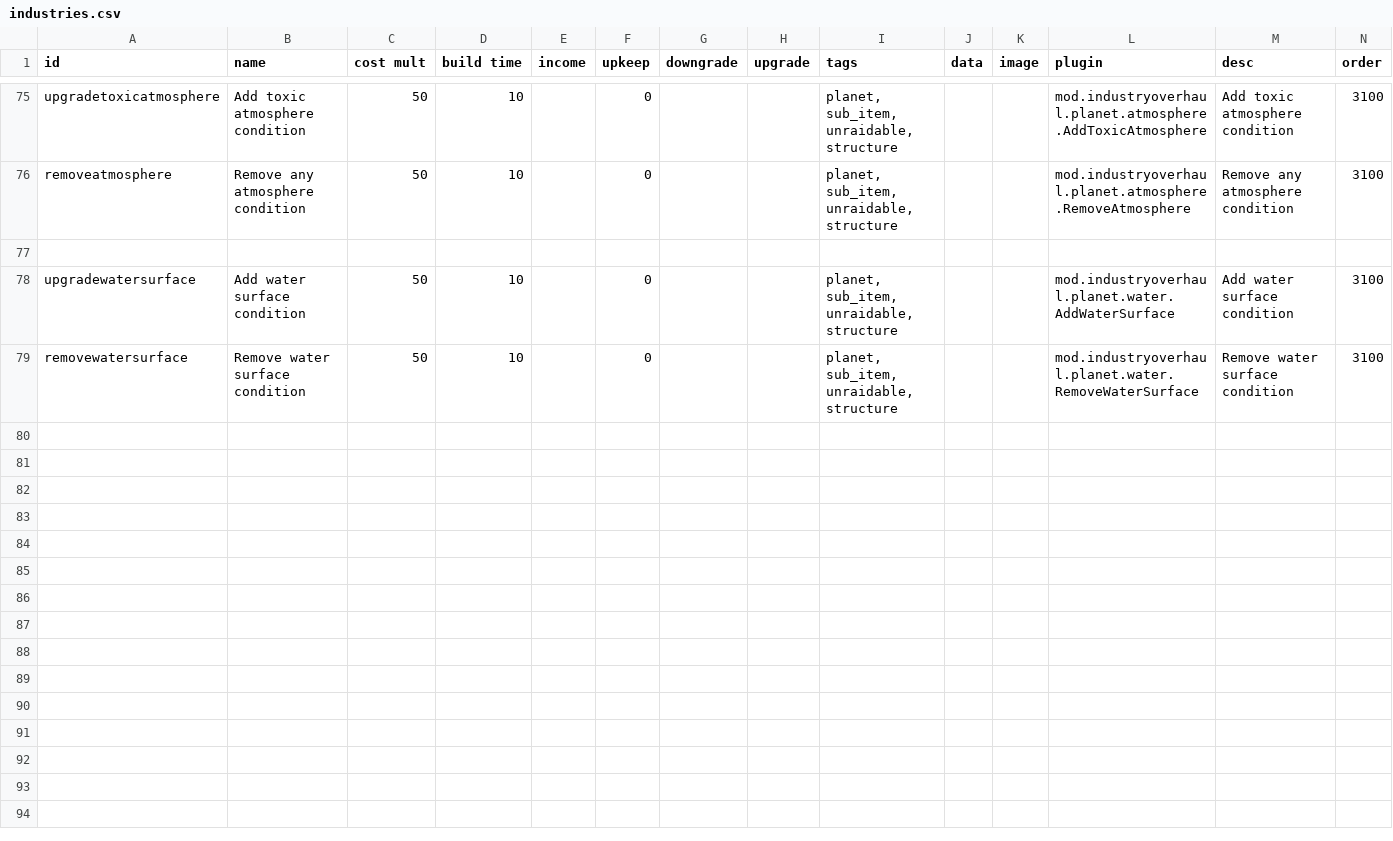
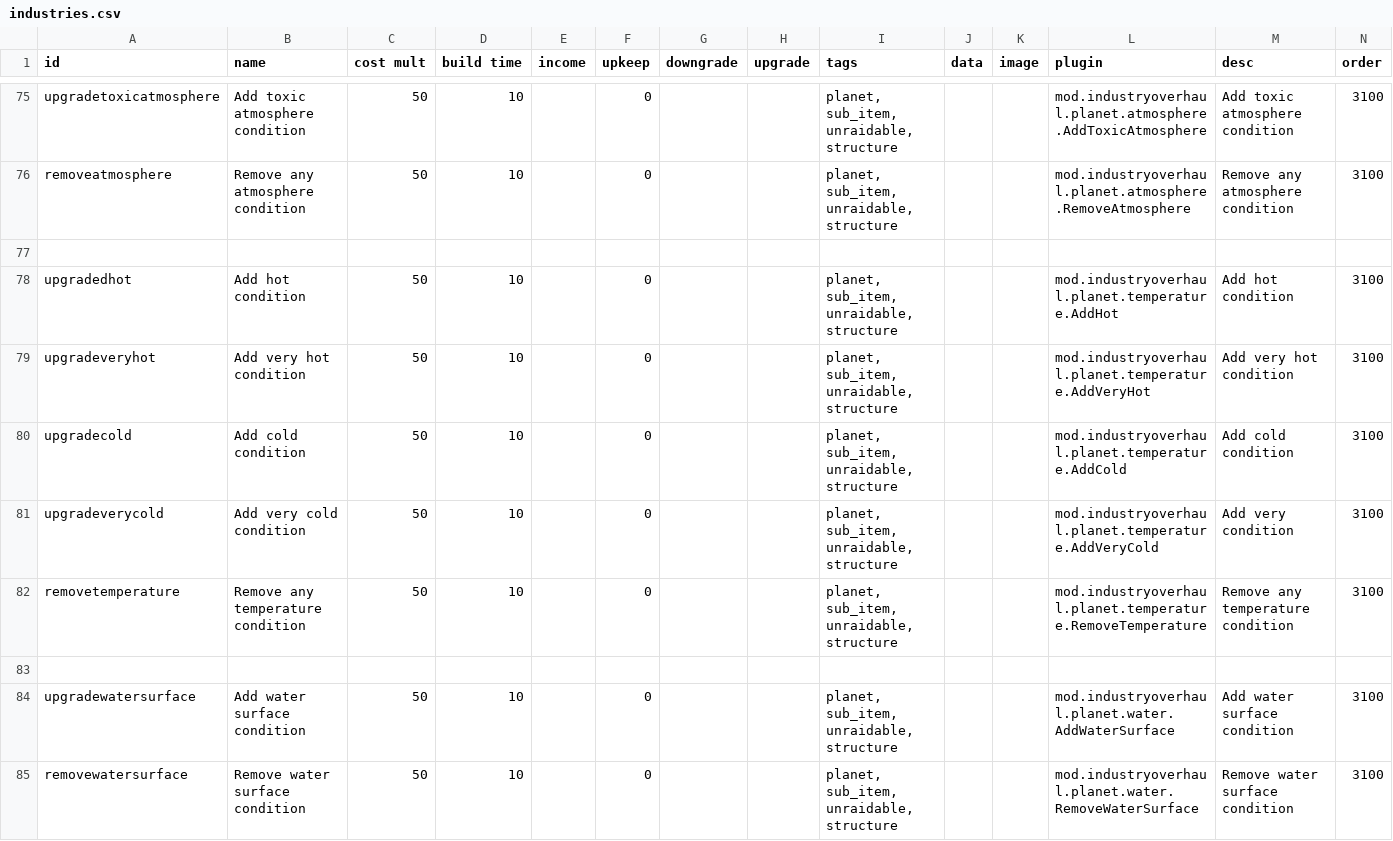
Before and after one commit to DarkbordermanModding/Starsector-IndustryOverhaul, a CSV file: data/campaign/industries.csv, drawn as a sheet; only a part is shown, gaps mark what is left out; rows hold the shown columns only; the diff names each change by its address in the sheet, - before the commit and + after, or states it on an @@ line.

```diff
--- a/data/campaign/industries.csv
+++ b/data/campaign/industries.csv
+row 78: upgradedhot | Add hot condition | 50 | 10 |  | 0 |  |  | planet, sub_item, unraidable, structure |  |  | mod.industryoverhaul.planet.temperature.AddHot | Add hot condition | 3100
+row 79: upgradeveryhot | Add very hot condition | 50 | 10 |  | 0 |  |  | planet, sub_item, unraidable, structure |  |  | mod.industryoverhaul.planet.temperature.AddVeryHot | Add very hot condition | 3100
+row 80: upgradecold | Add cold condition | 50 | 10 |  | 0 |  |  | planet, sub_item, unraidable, structure |  |  | mod.industryoverhaul.planet.temperature.AddCold | Add cold condition | 3100
+row 81: upgradeverycold | Add very cold condition | 50 | 10 |  | 0 |  |  | planet, sub_item, unraidable, structure |  |  | mod.industryoverhaul.planet.temperature.AddVeryCold | Add very condition | 3100
+row 82: removetemperature | Remove any temperature condition | 50 | 10 |  | 0 |  |  | planet, sub_item, unraidable, structure |  |  | mod.industryoverhaul.planet.temperature.RemoveTemperature | Remove any temperature condition | 3100
+row 83: (empty)
```
Also changed, not shown: 7 other files.
